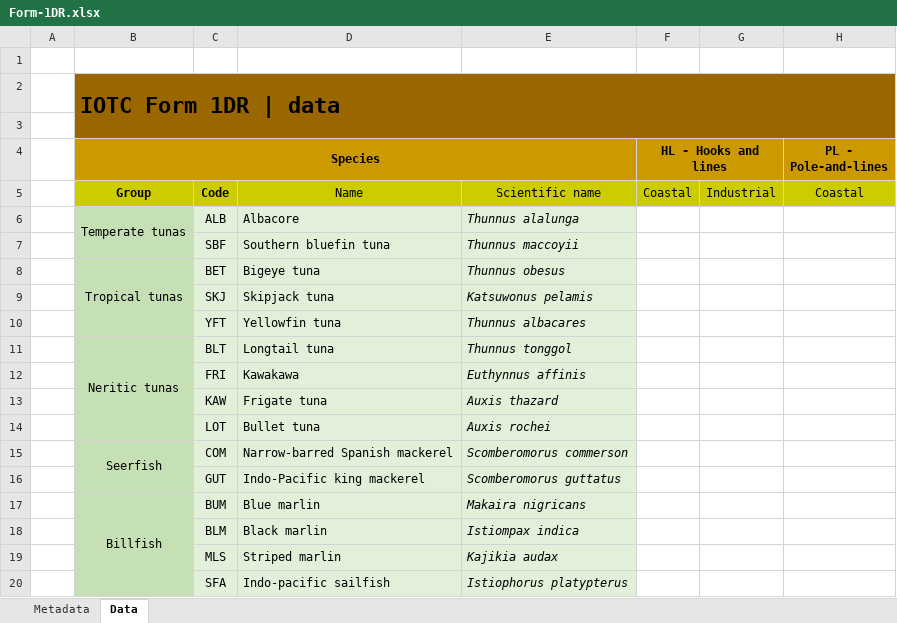
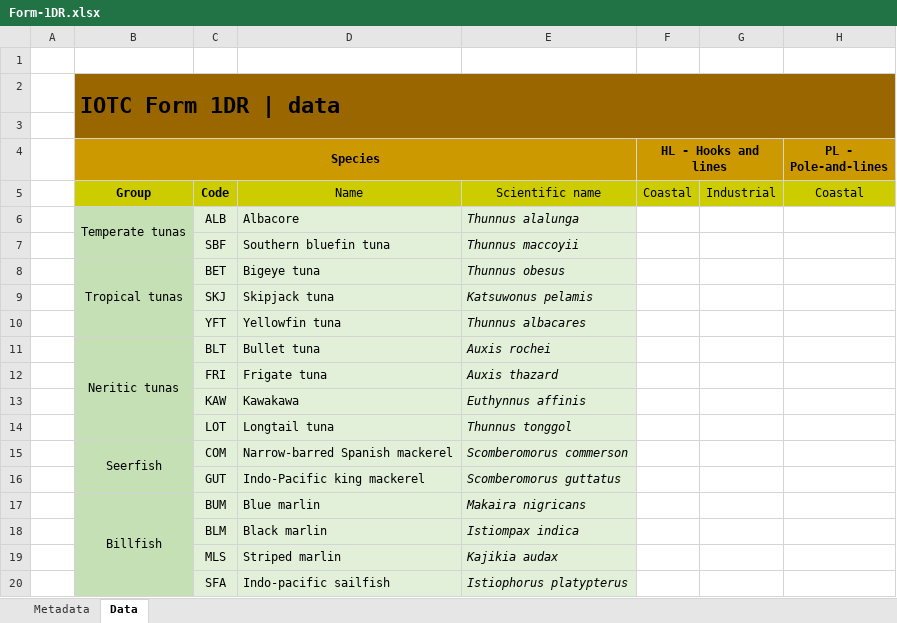
Before and after one commit to iotc-secretariat/iotc-reference-forms, an Excel workbook: form_reporting_templates/Form-1DR.xlsx, sheet Data, drawn as a sheet; only a part is shown; values as stored, in another font and other column widths than the file's, no borders; conditional formats not drawn; the diff names each change by its address in the sheet, - before the commit and + after, or states it on an @@ line.

```diff
--- a/form_reporting_templates/Form-1DR.xlsx (sheet Data)
+++ b/form_reporting_templates/Form-1DR.xlsx (sheet Data)
-D11: Longtail tuna
+D11: Bullet tuna
-E11: Thunnus tonggol
+E11: Auxis rochei
-D12: Kawakawa
+D12: Frigate tuna
-E12: Euthynnus affinis
+E12: Auxis thazard
-D13: Frigate tuna
+D13: Kawakawa
-E13: Auxis thazard
+E13: Euthynnus affinis
-D14: Bullet tuna
+D14: Longtail tuna
-E14: Auxis rochei
+E14: Thunnus tonggol
```
Also changed, not shown: 1 other file.
